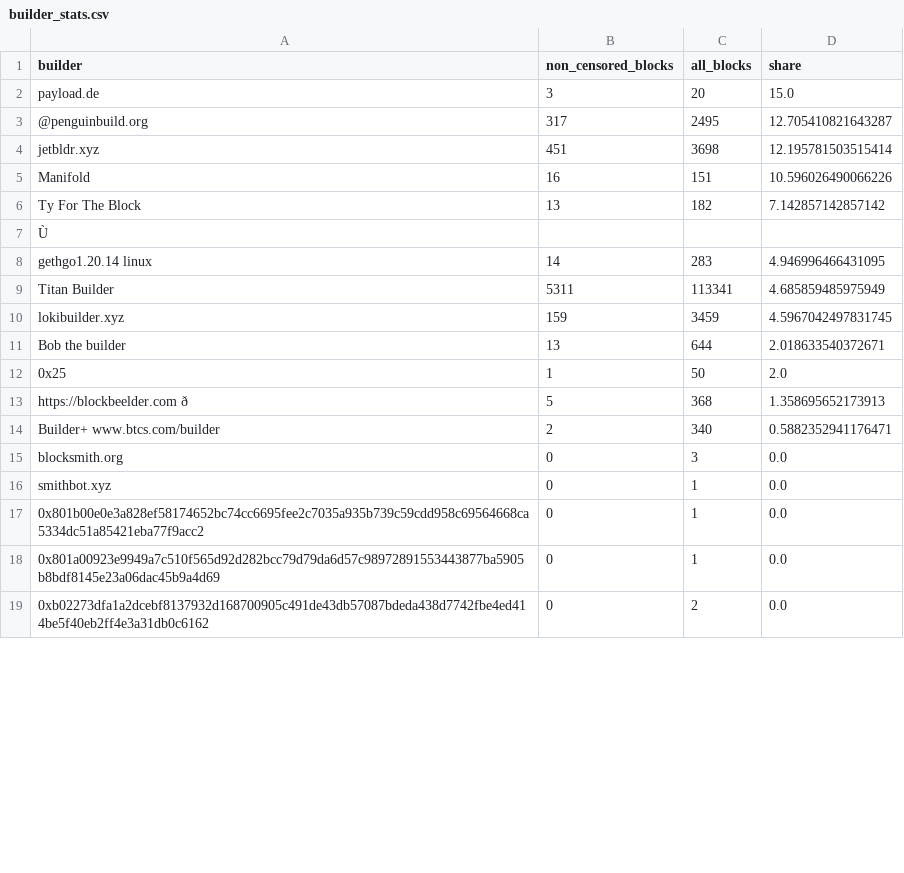
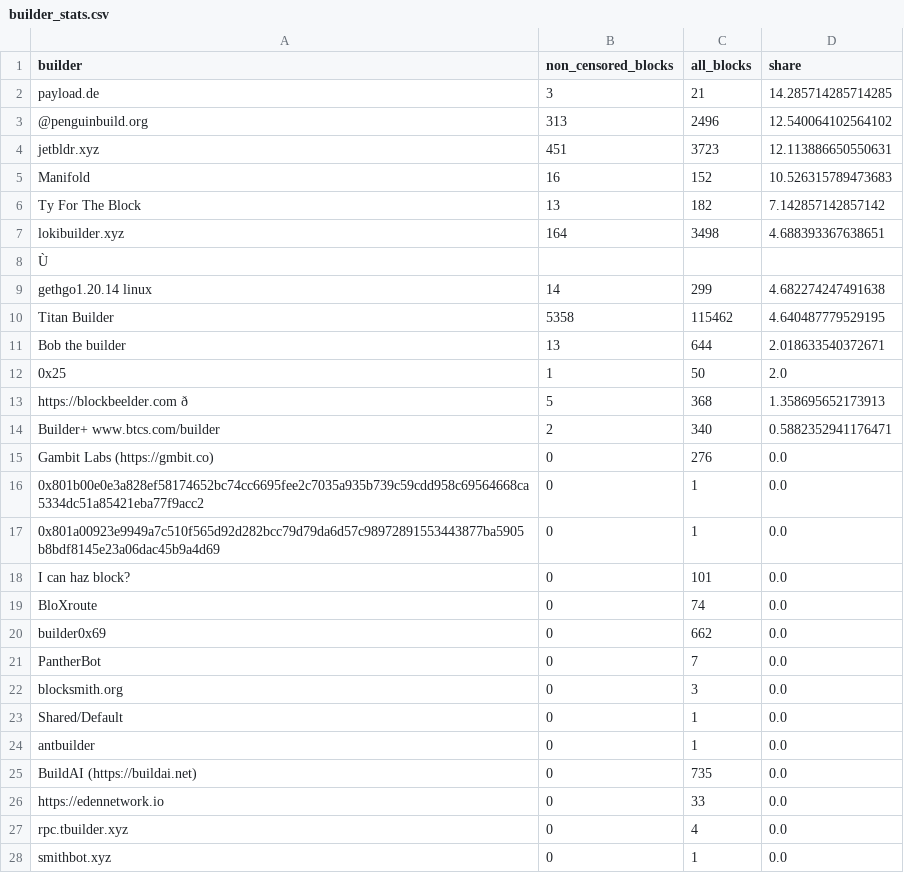
Before and after one commit to nerolation/censorship.pics, a CSV file: data/builder_stats.csv, drawn as a sheet; only a part is shown; the shorter side is filled out with more unchanged rows; removed rows and columns are numbered as before the commit, all else as after; the diff covers the shown part only; the diff names each change by its address in the sheet, - before the commit and + after, or states it on an @@ line.

```diff
--- a/data/builder_stats.csv
+++ b/data/builder_stats.csv
-C2 (all_blocks): 20
+C2 (all_blocks): 21
-D2 (share): 15.0
+D2 (share): 14.285714285714285
-B3 (non_censored_blocks): 317
+B3 (non_censored_blocks): 313
-C3 (all_blocks): 2495
+C3 (all_blocks): 2496
-D3 (share): 12.705410821643287
+D3 (share): 12.540064102564102
-C4 (all_blocks): 3698
+C4 (all_blocks): 3723
-D4 (share): 12.195781503515414
+D4 (share): 12.113886650550631
-C5 (all_blocks): 151
+C5 (all_blocks): 152
-D5 (share): 10.596026490066226
+D5 (share): 10.526315789473683
+row 7: lokibuilder.xyz | 164 | 3498 | 4.688393367638651
-C9 (all_blocks): 283
+C9 (all_blocks): 299
-D9 (share): 4.946996466431095
+D9 (share): 4.682274247491638
-B10 (non_censored_blocks): 5311
+B10 (non_censored_blocks): 5358
-C10 (all_blocks): 113341
+C10 (all_blocks): 115462
-D10 (share): 4.685859485975949
+D10 (share): 4.640487779529195
-row 10: lokibuilder.xyz | 159 | 3459 | 4.5967042497831745
-A15 (builder): blocksmith.org
+A15 (builder): Gambit Labs (https://gmbit.co)
-C15 (all_blocks): 3
+C15 (all_blocks): 276
@@ row 20 moved to row 18: I can haz block? @@
+row 19: BloXroute | 0 | 74 | 0.0
+row 20: builder0x69 | 0 | 662 | 0.0
@@ row 33 moved to row 21: PantherBot @@
+row 22: blocksmith.org | 0 | 3 | 0.0
@@ row 21 moved to row 23: Shared/Default @@
@@ row 31 moved to row 24: antbuilder @@
+row 25: BuildAI (https://buildai.net) | 0 | 735 | 0.0
+row 26: https://edennetwork.io | 0 | 33 | 0.0
@@ row 22 moved to row 27: rpc.tbuilder.xyz @@
@@ row 16 moved to row 28: smithbot.xyz @@
```
Also changed, not shown: 5 added rows, 10 removed rows, 2 moved rows and 1 edited cell elsewhere in this file, data/censorship_stats.csv, data/relay_stats.csv, 1 other file.
